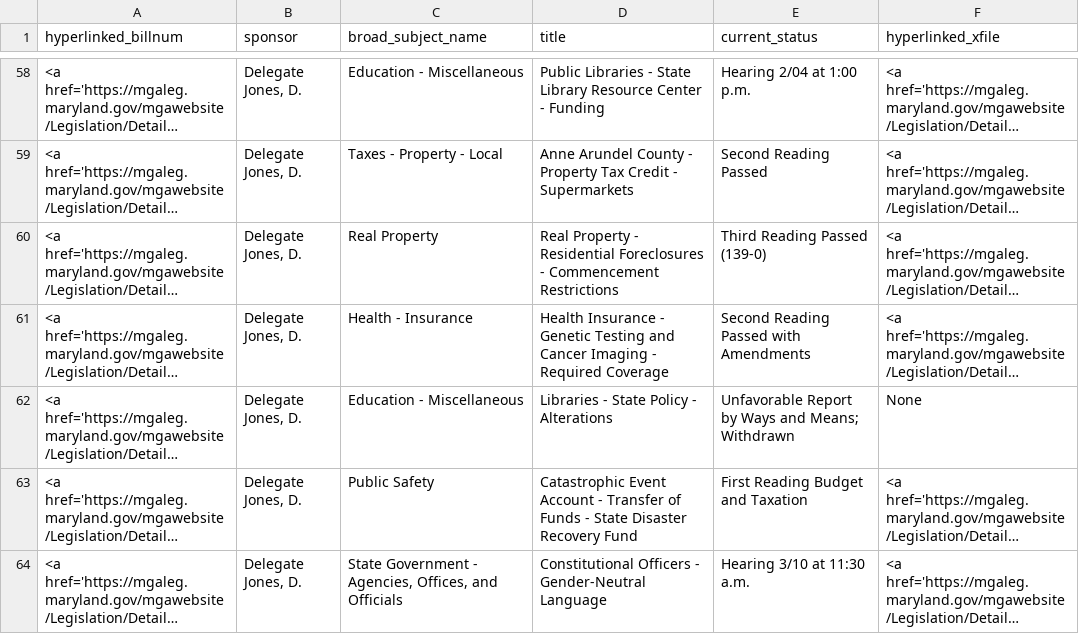
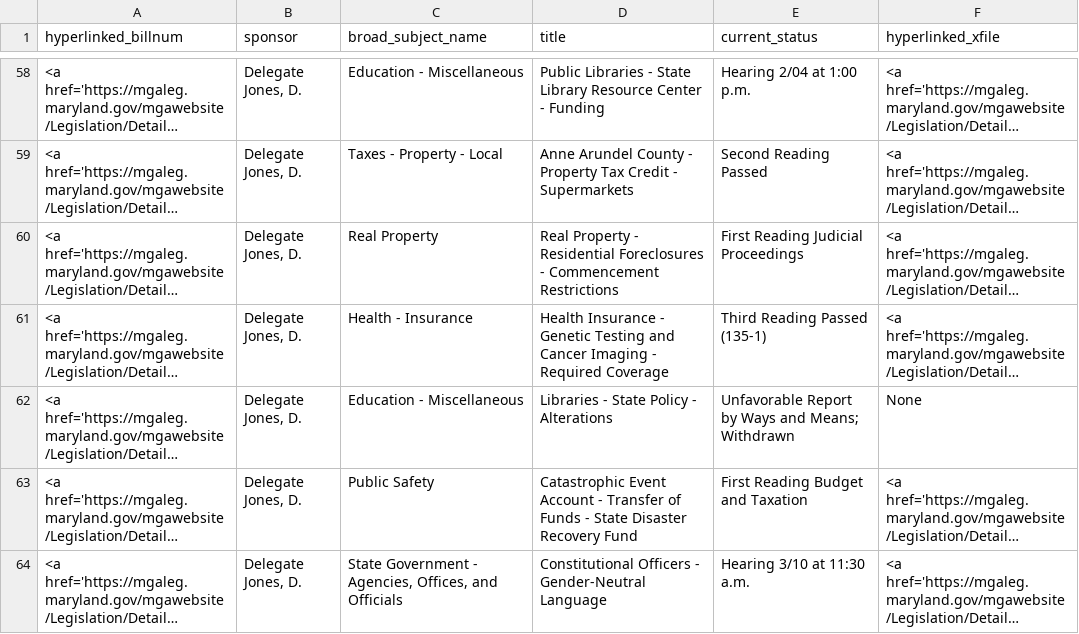
Before and after one commit to Baltimore-Sun/md-ga-bill-tracker, a CSV file: aatab.csv, drawn as a sheet; only a part is shown, gaps mark what is left out; long unchanged cells end in …; the diff covers the shown part only; the diff names each change by its address in the sheet, - before the commit and + after, or states it on an @@ line.

```diff
--- a/aatab.csv
+++ b/aatab.csv
-E60 (current_status): Third Reading Passed (139-0)
+E60 (current_status): First Reading Judicial Proceedings
-E61 (current_status): Second Reading Passed with Amendments
+E61 (current_status): Third Reading Passed (135-1)
```
Also changed, not shown: 5 edited cells elsewhere in this file, carrolltab.csv, hartab.csv, 1 other file.
